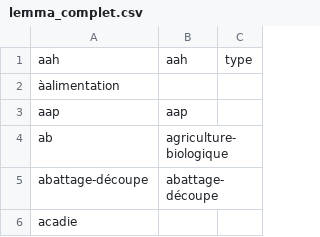
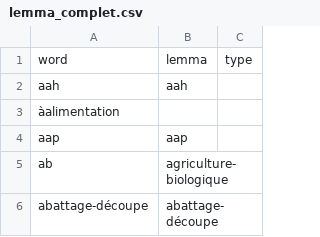
Before and after one commit to annamathieu/PAT, a CSV file: data/lemma_complet.csv, drawn as a sheet; only a part is shown; the shorter side is filled out with more unchanged rows.

Commit message:
header

```diff
--- a/data/lemma_complet.csv
+++ b/data/lemma_complet.csv
@@ -1,2 +1,3 @@
-aah;aah;type
+word;lemma;type
+aah;aah;
 àalimentation;;
```
